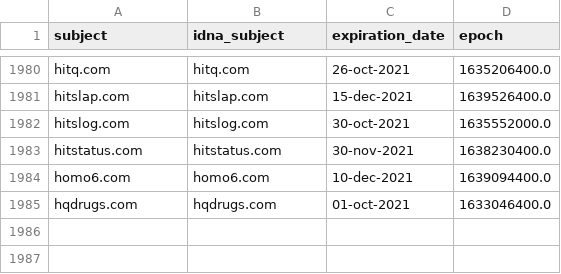
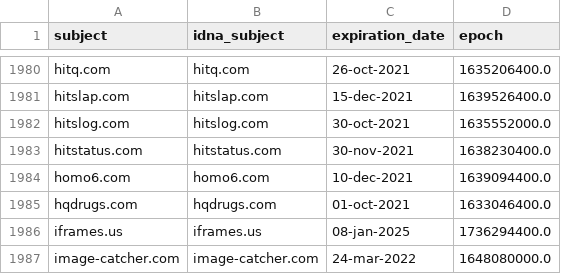
Before and after one commit to dead-hosts/cameleon_web_sysctl.org, a CSV file: .pyfunceble/whois.csv, drawn as a sheet; only a part is shown, gaps mark what is left out; the diff names each change by its address in the sheet, - before the commit and + after, or states it on an @@ line.

```diff
--- a/.pyfunceble/whois.csv
+++ b/.pyfunceble/whois.csv
+row 1986: iframes.us | iframes.us | 08-jan-2025 | 1736294400.0
+row 1987: image-catcher.com | image-catcher.com | 24-mar-2022 | 1648080000.0
```
Also changed, not shown: .pyfunceble/inactive.csv, 12 other files.
